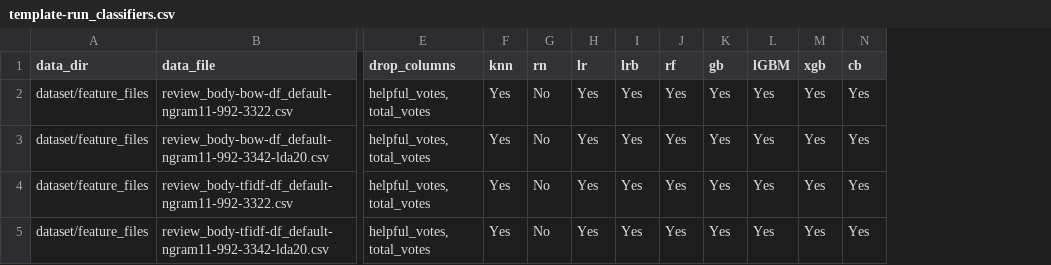
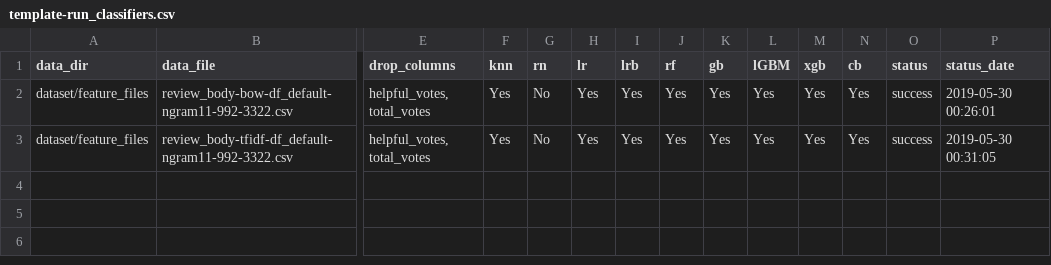
Before and after one commit to sv650s/sb-capstone, a CSV file: config/template-run_classifiers.csv, drawn as a sheet; only a part is shown, gaps mark what is left out; removed rows and columns are numbered as before the commit, all else as after; rows hold the shown columns only; the diff names each change by its address in the sheet, - before the commit and + after, or states it on an @@ line.

```diff
--- a/config/template-run_classifiers.csv
+++ b/config/template-run_classifiers.csv
+column O (status), rows 2-3: success | success
+column P (status_date), rows 2-3: 2019-05-30 00:26:01 | 2019-05-30 00:31:05
-row 3: dataset/feature_files | review_body-bow-df_default-ngram11-992-3342-lda20.csv | helpful_votes, total_votes | Yes | No | Yes | Yes | Yes | Yes | Yes | Yes | Yes
-row 5: dataset/feature_files | review_body-tfidf-df_default-ngram11-992-3342-lda20.csv | helpful_votes, total_votes | Yes | No | Yes | Yes | Yes | Yes | Yes | Yes | Yes
```
Also changed, not shown: reports/2019-05-27-run_classifiers-report.csv, 6 other files.
